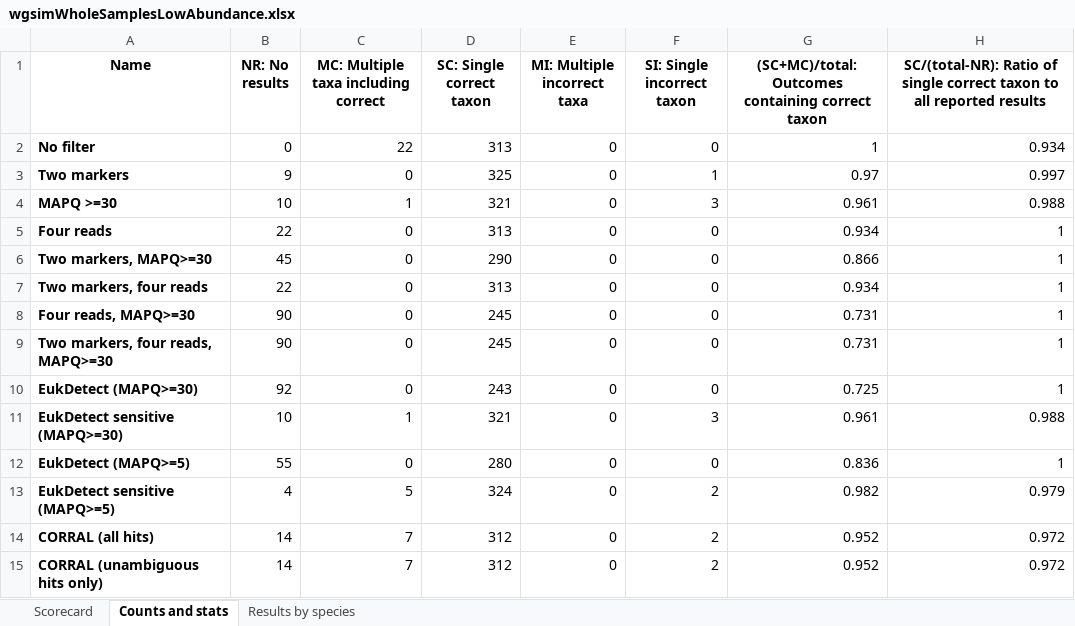
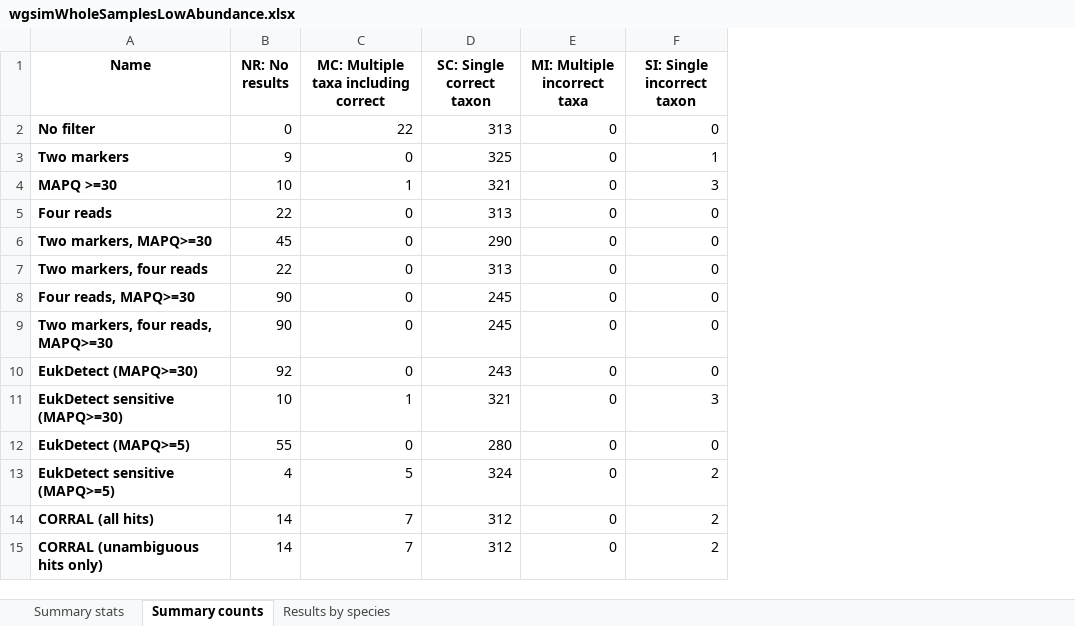
Before and after one commit to wbazant/markerAlignmentsPaper, an Excel workbook: supplement/wgsimWholeSamplesLowAbundance.xlsx, sheet Summary counts, drawn as a sheet; values as stored, in another font and other column widths than the file's, no borders; the diff names each change by its address in the sheet, - before the commit and + after, or states it on an @@ line.

```diff
--- a/supplement/wgsimWholeSamplesLowAbundance.xlsx (sheet Summary counts)
+++ b/supplement/wgsimWholeSamplesLowAbundance.xlsx (sheet Summary counts)
-sheet tab: Scorecard
+sheet tab: Summary stats
-sheet tab: Counts and stats
+sheet tab: Summary counts
-column G, rows 1-15: (SC+MC)/total: Outcomes containing correct taxon | 1 | 0.97 | 0.961 | 0.934 | 0.866 | 0.934 | 0.731 | 0.731 | 0.725 | 0.961 | 0.836 | 0.982 | 0.952 | 0.952
-column H, rows 1-15: SC/(total-NR): Ratio of single correct taxon to all reported results | 0.934 | 0.997 | 0.988 | 1 | 1 | 1 | 1 | 1 | 1 | 0.988 | 1 | 0.979 | 0.972 | 0.972
```
Also changed, not shown: sheet Summary stats, supplement/wgsimWholeSamplesOneTenthCoverage.xlsx, 2 other files.
